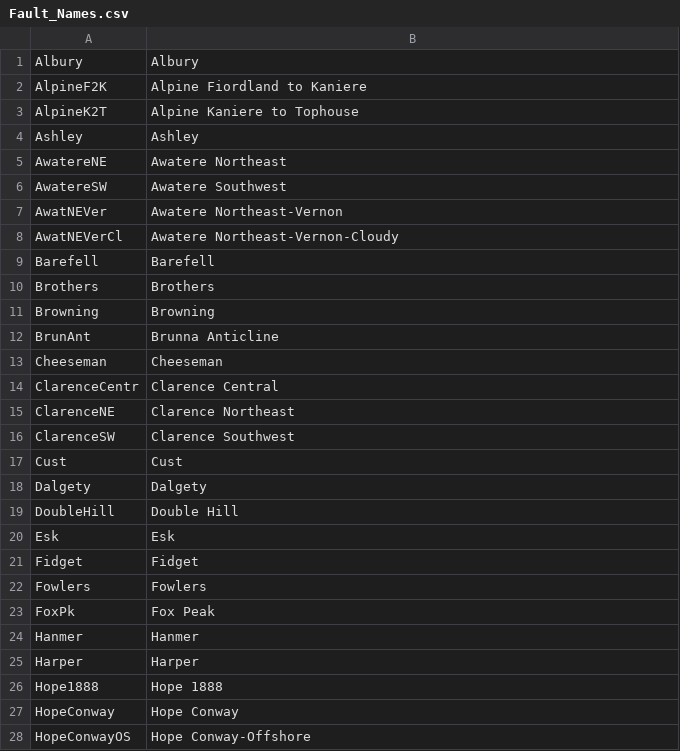
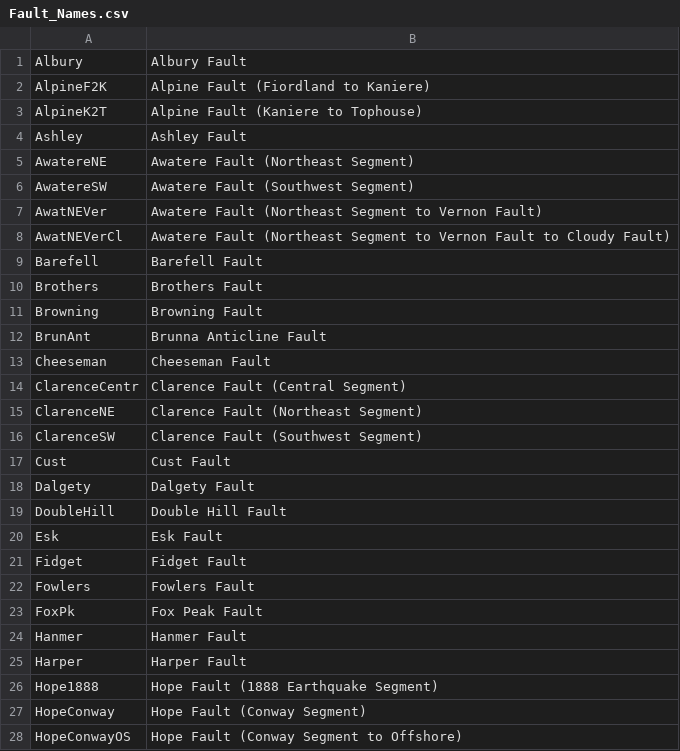
Before and after one commit to ucgmsim/GroundFailure, a CSV file: scripts/Data/Fault_Names.csv, drawn as a sheet; only a part is shown; the diff covers the shown part only.

Commit message:
The fault names for the layman have been updated to make the most sense. For this file to be useful past v17p9 it must be manually updated. See Luke Longworth's 2018 documentation for more on this.

```diff
--- a/scripts/Data/Fault_Names.csv
+++ b/scripts/Data/Fault_Names.csv
@@ -1,28 +1,28 @@
-Albury,Albury
-AlpineF2K,Alpine Fiordland to Kaniere
-AlpineK2T,Alpine Kaniere to Tophouse
-Ashley,Ashley
-AwatereNE,Awatere Northeast
-AwatereSW,Awatere Southwest
-AwatNEVer,Awatere Northeast-Vernon
-AwatNEVerCl,Awatere Northeast-Vernon-Cloudy
-Barefell,Barefell
-Brothers,Brothers
-Browning,Browning
-BrunAnt,Brunna Anticline
-Cheeseman,Cheeseman
-ClarenceCentr,Clarence Central
-ClarenceNE,Clarence Northeast
-ClarenceSW,Clarence Southwest
-Cust,Cust
-Dalgety,Dalgety
-DoubleHill,Double Hill
-Esk,Esk
-Fidget,Fidget
-Fowlers,Fowlers
-FoxPk,Fox Peak
-Hanmer,Hanmer
-Harper,Harper
-Hope1888,Hope 1888
-HopeConway,Hope Conway
-HopeConwayOS,Hope Conway-Offshore
+Albury,Albury Fault
+AlpineF2K,Alpine Fault (Fiordland to Kaniere)
+AlpineK2T,Alpine Fault (Kaniere to Tophouse)
+Ashley,Ashley Fault
+AwatereNE,Awatere Fault (Northeast Segment)
+AwatereSW,Awatere Fault (Southwest Segment)
+AwatNEVer,Awatere Fault (Northeast Segment to Vernon Fault)
+AwatNEVerCl,Awatere Fault (Northeast Segment to Vernon Fault to Cloudy Fault)
+Barefell,Barefell Fault
+Brothers,Brothers Fault
+Browning,Browning Fault
+BrunAnt,Brunna Anticline Fault
+Cheeseman,Cheeseman Fault
+ClarenceCentr,Clarence Fault (Central Segment)
+ClarenceNE,Clarence Fault (Northeast Segment)
+ClarenceSW,Clarence Fault (Southwest Segment)
+Cust,Cust Fault
+Dalgety,Dalgety Fault
+DoubleHill,Double Hill Fault
+Esk,Esk Fault
+Fidget,Fidget Fault
+Fowlers,Fowlers Fault
+FoxPk,Fox Peak Fault
+Hanmer,Hanmer Fault
+Harper,Harper Fault
+Hope1888,Hope Fault (1888 Earthquake Segment)
+HopeConway,Hope Fault (Conway Segment)
+HopeConwayOS,Hope Fault (Conway Segment to Offshore)
```
Also changed, not shown: 10 added rows and 12 edited cells elsewhere in this file.
